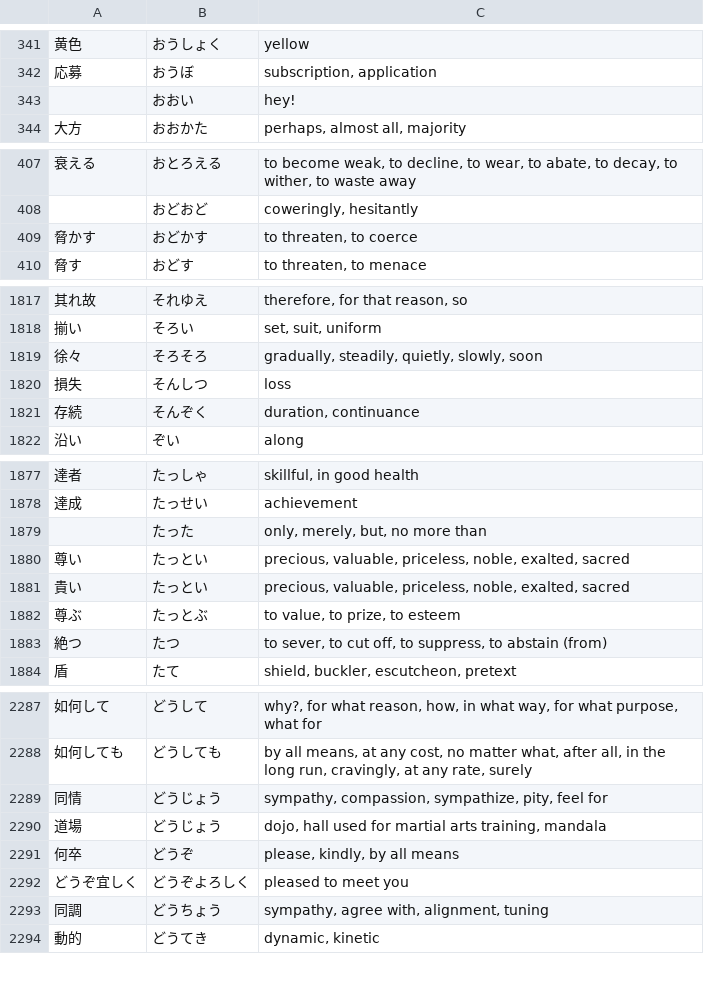
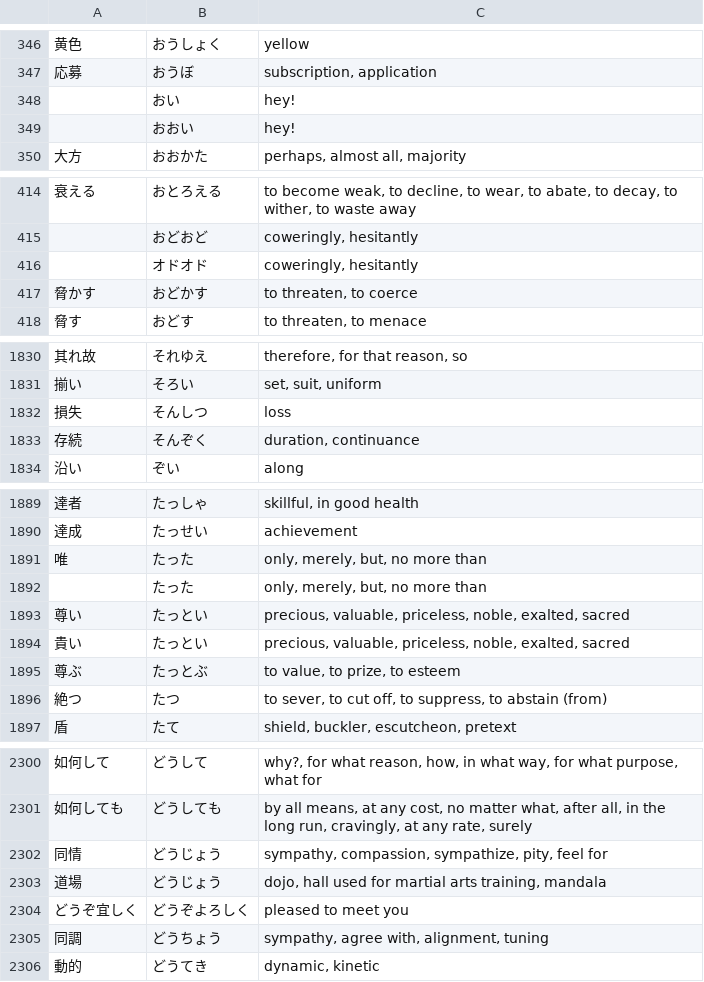
Before and after one commit to stephenmk/yomichan-jlpt-vocab, a CSV file: n1.csv, drawn as a sheet; only a part is shown, gaps mark what is left out; the diff covers the shown part only.

```diff
--- a/n1.csv
+++ b/n1.csv
@@ -342,2 +347,3 @@
 "応募","おうぼ","subscription, application"
+,"おい","hey!"
 ,"おおい","hey!"
@@ -408,2 +415,3 @@
 ,"おどおど","coweringly, hesitantly"
+,"オドオド","coweringly, hesitantly"
 "脅かす","おどかす","to threaten, to coerce"
@@ -1818,3 +1831,2 @@
 "揃い","そろい","set, suit, uniform"
-"徐々","そろそろ","gradually, steadily, quietly, slowly, soon"
 "損失","そんしつ","loss"
@@ -1878,2 +1890,3 @@
 "達成","たっせい","achievement"
+"唯","たった","only, merely, but, no more than"
 ,"たった","only, merely, but, no more than"
@@ -2290,3 +2303,2 @@
 "道場","どうじょう","dojo, hall used for martial arts training, mandala"
-"何卒","どうぞ","please, kindly, by all means"
 "どうぞ宜しく","どうぞよろしく","pleased to meet you"
```
Also changed, not shown: 13 added rows and 3 edited cells elsewhere in this file, n3.csv, n4.csv, 2 other files.
